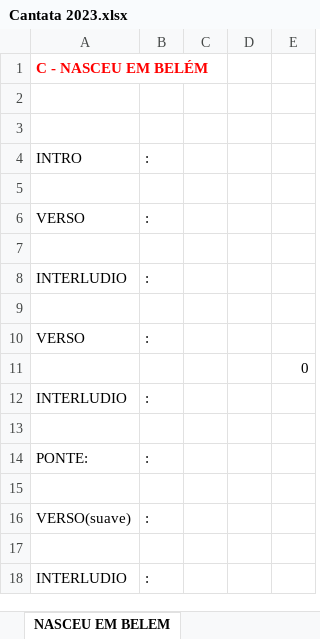
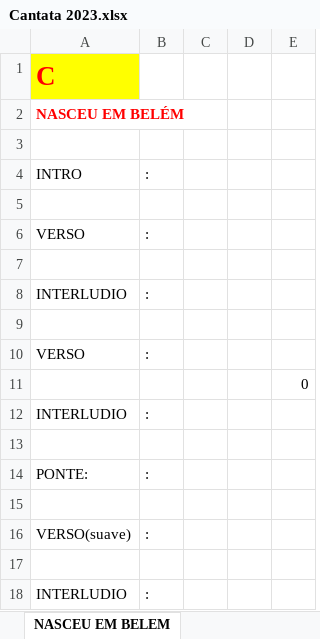
Before and after one commit to datocarneiro/CANTATA-DE-NATAL-2023, an Excel workbook: Cantata 2023.xlsx, sheet NASCEU EM BELEM, drawn as a sheet; values as stored, in another font and other column widths than the file's, no borders; the diff names each change by its address in the sheet, - before the commit and + after, or states it on an @@ line.

```diff
--- a/Cantata 2023.xlsx (sheet NASCEU EM BELEM)
+++ b/Cantata 2023.xlsx (sheet NASCEU EM BELEM)
-A1: C - NASCEU EM BELÉM
+A1: C
-A1 fill: none
+A1 fill: #FFFF00, text size: larger
-A2: (empty)
+A2: NASCEU EM BELÉM
```
Also changed, not shown: sheet (A#)DANCE, other sheet tabs.
